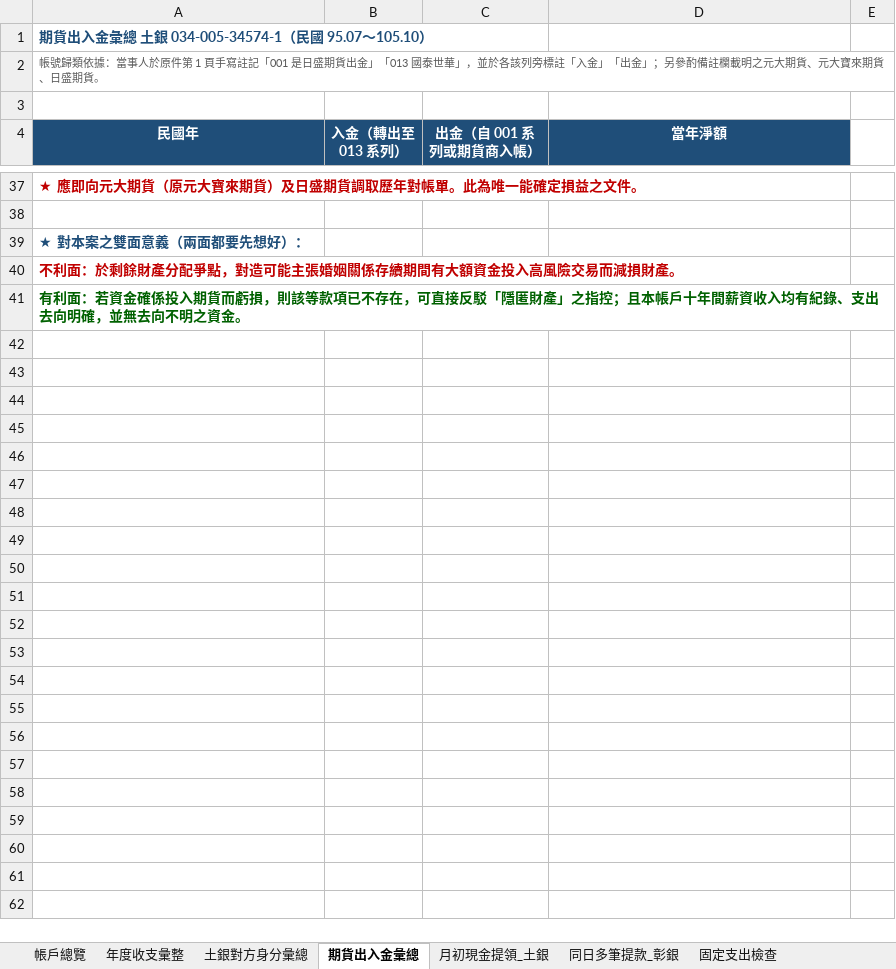
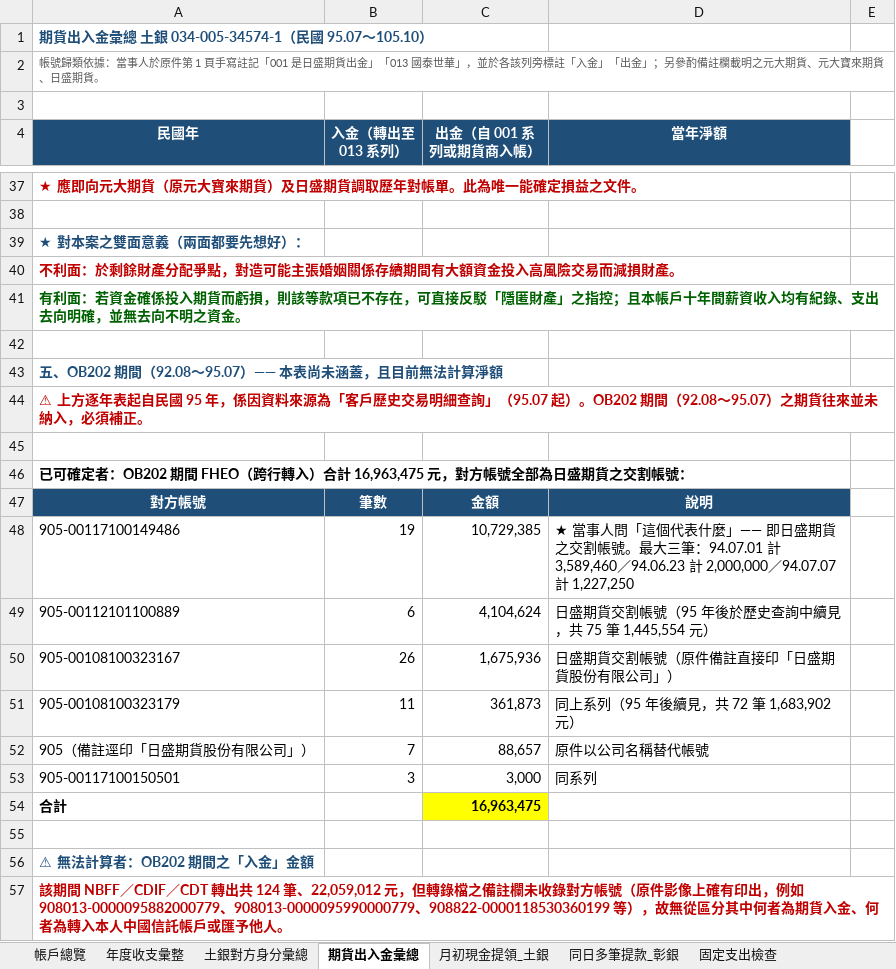
Before and after one commit to loyaltytaiwan-create/TVM-CALCULATOR, an Excel workbook: evidence/xlsx/葉兆輝_收支彙整_87-115.xlsx, sheet 期貨出入金彙總, drawn as a sheet; only a part is shown, gaps mark what is left out; values as stored, in another font and other column widths than the file's, no borders; the diff covers the shown part only; the diff names each change by its address in the sheet, - before the commit and + after, or states it on an @@ line.

```diff
--- a/evidence/xlsx/葉兆輝_收支彙整_87-115.xlsx (sheet 期貨出入金彙總)
+++ b/evidence/xlsx/葉兆輝_收支彙整_87-115.xlsx (sheet 期貨出入金彙總)
+row 42: (empty)
+row 43: 五、OB202 期間（92.08～95.07）—— 本表尚未涵蓋，且目前無法計算淨額
+row 44: ⚠ 上方逐年表起自民國 95 年，係因資料來源為「客戶歷史交易明細查詢」（95.07 起）。OB202 期間（92.08～95.07）之期貨往來並未納入，必須補正。
+row 45: (empty)
+row 46: 已可確定者：OB202 期間 FHEO（跨行轉入）合計 16,963,475 元，對方帳號全部為日盛期貨之交割帳號：
+row 47: 對方帳號 | 筆數 | 金額 | 說明
+row 48: 905-00117100149486 | 19 | 10,729,385 | ★ 當事人問「這個代表什麼」—— 即日盛期貨之交割帳號。最大三筆：94.07.01 計 3,589,460／94.06.23 計 2,000,000／94.07.07 計 1,227,250
+row 49: 905-00112101100889 | 6 | 4,104,624 | 日盛期貨交割帳號（95 年後於歷史查詢中續見，共 75 筆 1,445,554 元）
+row 50: 905-00108100323167 | 26 | 1,675,936 | 日盛期貨交割帳號（原件備註直接印「日盛期貨股份有限公司」）
+row 51: 905-00108100323179 | 11 | 361,873 | 同上系列（95 年後續見，共 72 筆 1,683,902 元）
+row 52: 905（備註逕印「日盛期貨股份有限公司」） | 7 | 88,657 | 原件以公司名稱替代帳號
+row 53: 905-00117100150501 | 3 | 3,000 | 同系列
+row 54: 合計 |  | 16,963,475
+row 55: (empty)
+row 56: ⚠ 無法計算者：OB202 期間之「入金」金額
+row 57: 該期間 NBFF／CDIF／CDT 轉出共 124 筆、22,059,012 元，但轉錄檔之備註欄未收錄對方帳號（原件影像上確有印出，例如 908013-0000095882000779、908013-0000095990000779、908822-0000118530360199 等），故無從區分其中何者為期貨入金、何者為轉入本人中國信託帳戶或匯予他人。
```
Also changed, not shown: 13 added rows elsewhere in this sheet.
